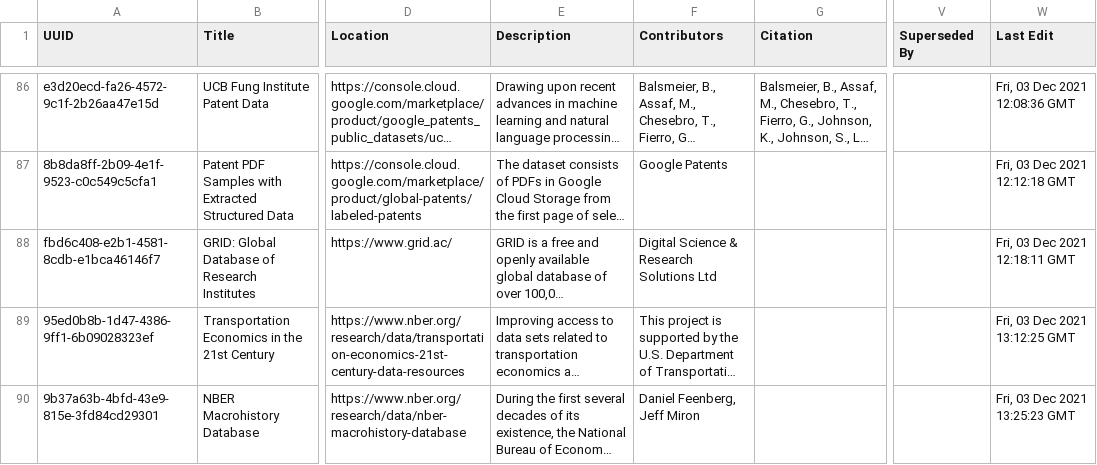
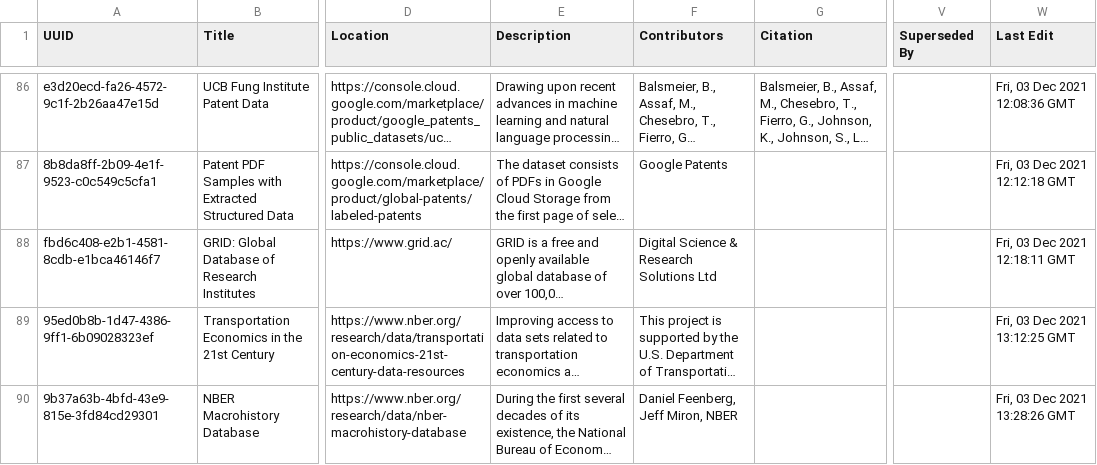
Before and after one commit to Innovation-Information-Initiative/Open-Innovation-Dataset-Index, a CSV file: index_archive/Open_Innovation_Datasets.csv, drawn as a sheet; only a part is shown, gaps mark what is left out; long unchanged cells end in …; the diff covers the shown part only; the diff names each change by its address in the sheet, - before the commit and + after, or states it on an @@ line.

```diff
--- a/index_archive/Open_Innovation_Datasets.csv
+++ b/index_archive/Open_Innovation_Datasets.csv
-F90 (Contributors): Daniel Feenberg, Jeff Miron
+F90 (Contributors): Daniel Feenberg, Jeff Miron, NBER
-W90 (Last Edit): Fri, 03 Dec 2021 13:25:23 GMT
+W90 (Last Edit): Fri, 03 Dec 2021 13:28:26 GMT
```
Also changed, not shown: 2 added rows elsewhere in this file, 3 other files.
